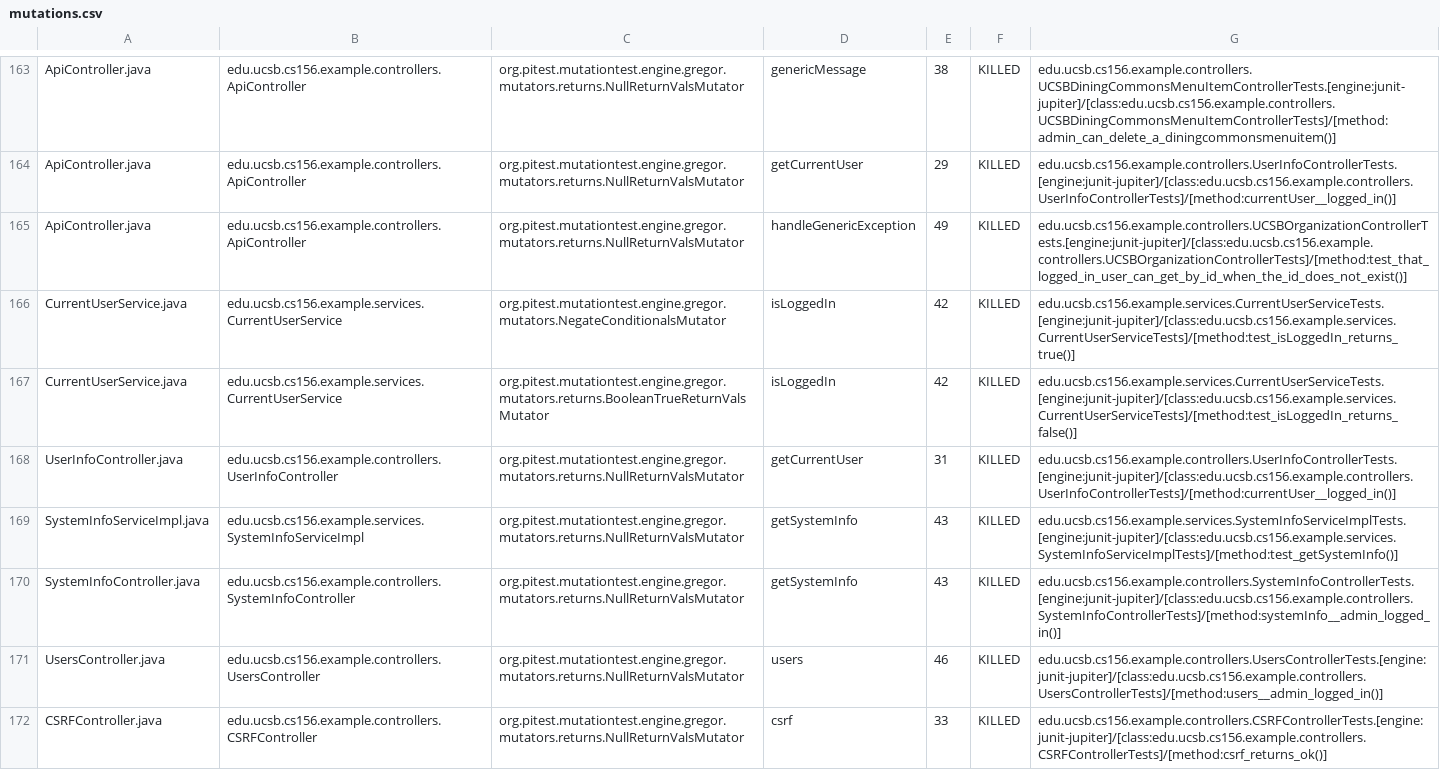
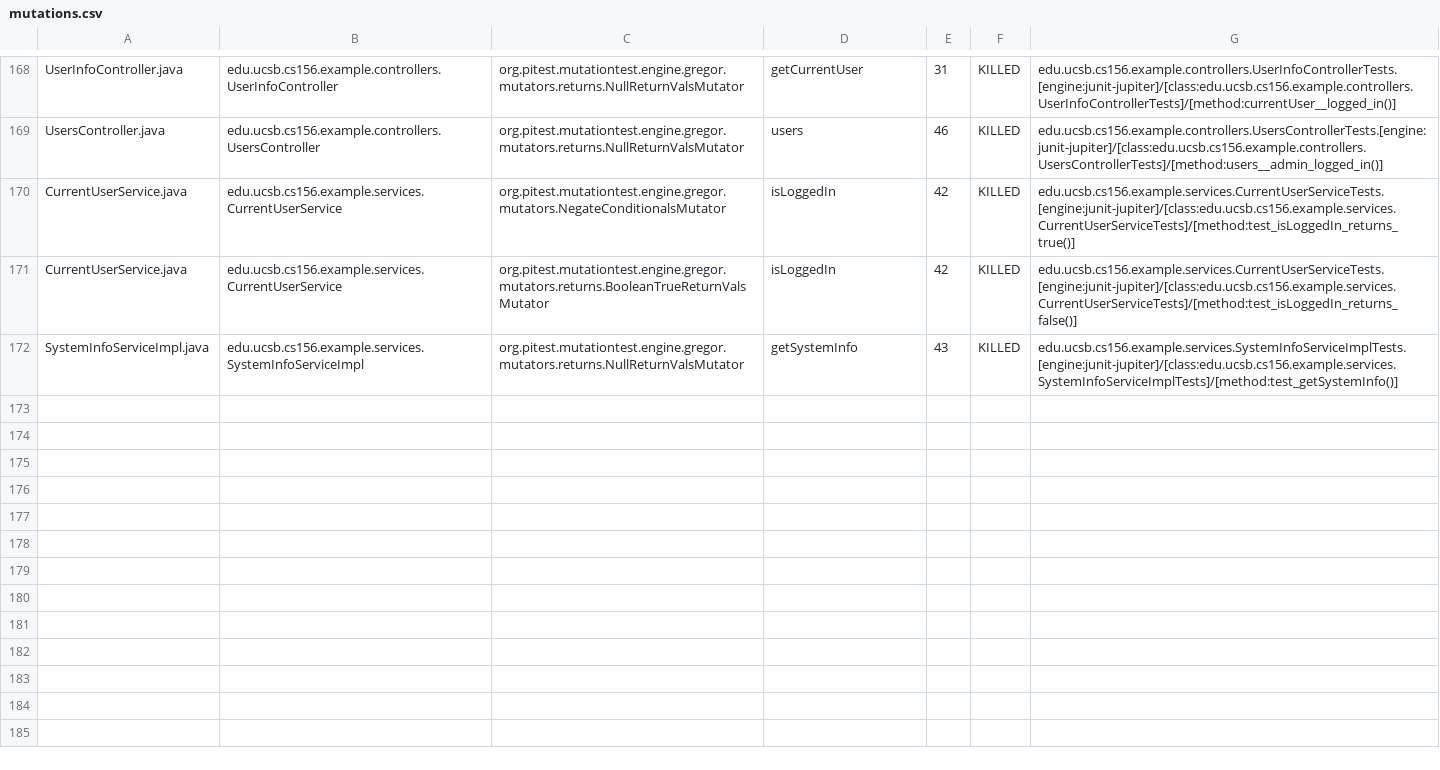
Before and after one commit to ucsb-cs156-f24/team02-f24-14, a CSV file: pitest/mutations.csv, drawn as a sheet; only a part is shown, gaps mark what is left out; removed rows and columns are numbered as before the commit, all else as after; the diff covers the shown part only; the diff names each change by its address in the sheet, - before the commit and + after, or states it on an @@ line.

Commit message:
Deploying to gh-pages from @ ucsb-cs156-f24/team02-f24-14@a0a69090ff0f78a7d0af2dbfc3850b910b4b3387 🚀

```diff
--- a/pitest/mutations.csv
+++ b/pitest/mutations.csv
-A168: ApiController.java
+A168: UserInfoController.java
-B168: edu.ucsb.cs156.example.controllers.ApiController
+B168: edu.ucsb.cs156.example.controllers.UserInfoController
-D168: genericMessage
+D168: getCurrentUser
-E168: 38
+E168: 31
-G168: edu.ucsb.cs156.example.controllers.UCSBDiningCommonsMenuItemControllerTests.[engine:junit-jupiter]/[class:edu.ucsb.cs156.example.controllers.UCSBDiningCommonsMenuItemControllerTests]/[method:admin_can_delete_a_diningcommonsmenuitem()]
+G168: edu.ucsb.cs156.example.controllers.UserInfoControllerTests.[engine:junit-jupiter]/[class:edu.ucsb.cs156.example.controllers.UserInfoControllerTests]/[method:currentUser__logged_in()]
@@ row 164 moved to row 2: ApiController.java @@
-A169: ApiController.java
+A169: UsersController.java
-B169: edu.ucsb.cs156.example.controllers.ApiController
+B169: edu.ucsb.cs156.example.controllers.UsersController
-D169: handleGenericException
+D169: users
-E169: 49
+E169: 46
-G169: edu.ucsb.cs156.example.controllers.UCSBOrganizationControllerTests.[engine:junit-jupiter]/[class:edu.ucsb.cs156.example.controllers.UCSBOrganizationControllerTests]/[method:test_that_logged_in_user_can_get_by_id_when_the_id_does_not_exist()]
+G169: edu.ucsb.cs156.example.controllers.UsersControllerTests.[engine:junit-jupiter]/[class:edu.ucsb.cs156.example.controllers.UsersControllerTests]/[method:users__admin_logged_in()]
-row 168: UserInfoController.java | edu.ucsb.cs156.example.controllers.UserInfoController | org.pitest.mutationtest.engine.gregor.mutators.returns.NullReturnValsMutator | getCurrentUser | 31 | KILLED | edu.ucsb.cs156.example.controllers.UserInfoControllerTests.[engine:junit-jupiter]/[class:edu.ucsb.cs156.example.controllers.UserInfoControllerTests]/[method:currentUser__logged_in()]
@@ row 170 moved to row 98: SystemInfoController.java @@
-row 171: UsersController.java | edu.ucsb.cs156.example.controllers.UsersController | org.pitest.mutationtest.engine.gregor.mutators.returns.NullReturnValsMutator | users | 46 | KILLED | edu.ucsb.cs156.example.controllers.UsersControllerTests.[engine:junit-jupiter]/[class:edu.ucsb.cs156.example.controllers.UsersControllerTests]/[method:users__admin_logged_in()]
@@ row 172 moved to row 23: CSRFController.java @@
```
Also changed, not shown: 2 added rows and 123 moved rows elsewhere in this file, 17 other files.
